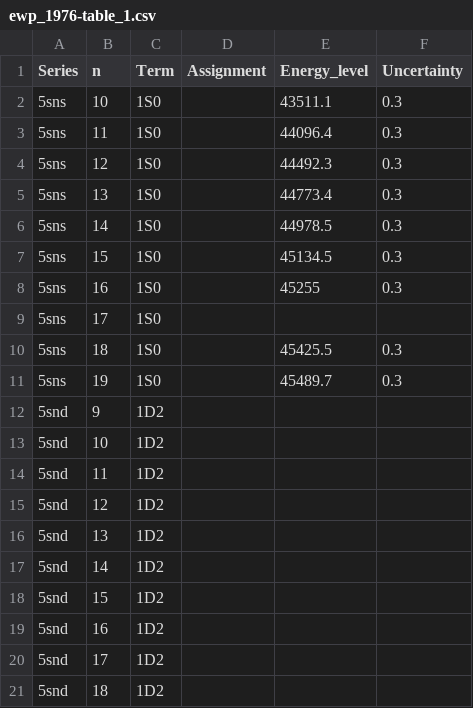
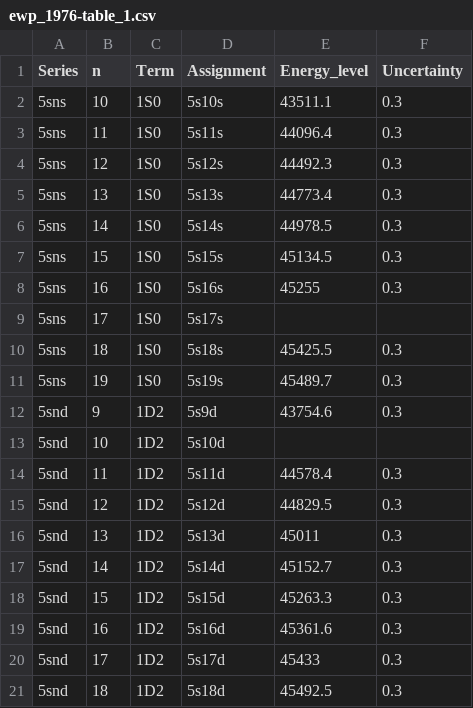
Before and after one commit to rogding/strontium_rydberg, a CSV file: data/ewp_1976/source/ewp_1976-table_1.csv, drawn as a sheet; only a part is shown; the diff covers the shown part only.

Commit message:
Contd. working on Ewart and Purdie table 1

```diff
--- a/data/ewp_1976/source/ewp_1976-table_1.csv
+++ b/data/ewp_1976/source/ewp_1976-table_1.csv
@@ -1,21 +1,21 @@
 Series,n,Term,Assignment,Energy_level,Uncertainty
-5sns,10,1S0,,43511.1,0.3
-5sns,11,1S0,,44096.4,0.3
-5sns,12,1S0,,44492.3,0.3
-5sns,13,1S0,,44773.4,0.3
-5sns,14,1S0,,44978.5,0.3
-5sns,15,1S0,,45134.5,0.3
-5sns,16,1S0,,45255,0.3
-5sns,17,1S0,,,
-5sns,18,1S0,,45425.5,0.3
-5sns,19,1S0,,45489.7,0.3
-5snd,9,1D2,,,
-5snd,10,1D2,,,
-5snd,11,1D2,,,
-5snd,12,1D2,,,
-5snd,13,1D2,,,
-5snd,14,1D2,,,
-5snd,15,1D2,,,
-5snd,16,1D2,,,
-5snd,17,1D2,,,
-5snd,18,1D2,,,
+5sns,10,1S0,5s10s,43511.1,0.3
+5sns,11,1S0,5s11s,44096.4,0.3
+5sns,12,1S0,5s12s,44492.3,0.3
+5sns,13,1S0,5s13s,44773.4,0.3
+5sns,14,1S0,5s14s,44978.5,0.3
+5sns,15,1S0,5s15s,45134.5,0.3
+5sns,16,1S0,5s16s,45255,0.3
+5sns,17,1S0,5s17s,,
+5sns,18,1S0,5s18s,45425.5,0.3
+5sns,19,1S0,5s19s,45489.7,0.3
+5snd,9,1D2,5s9d,43754.6,0.3
+5snd,10,1D2,5s10d,,
+5snd,11,1D2,5s11d,44578.4,0.3
+5snd,12,1D2,5s12d,44829.5,0.3
+5snd,13,1D2,5s13d,45011,0.3
+5snd,14,1D2,5s14d,45152.7,0.3
+5snd,15,1D2,5s15d,45263.3,0.3
+5snd,16,1D2,5s16d,45361.6,0.3
+5snd,17,1D2,5s17d,45433,0.3
+5snd,18,1D2,5s18d,45492.5,0.3
```
Also changed, not shown: 1 added row and 53 edited cells elsewhere in this file.
